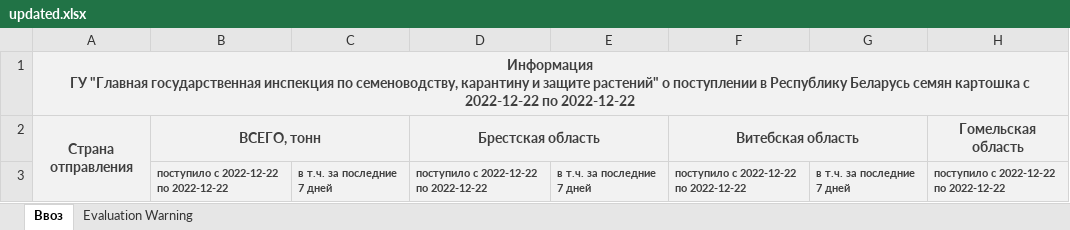
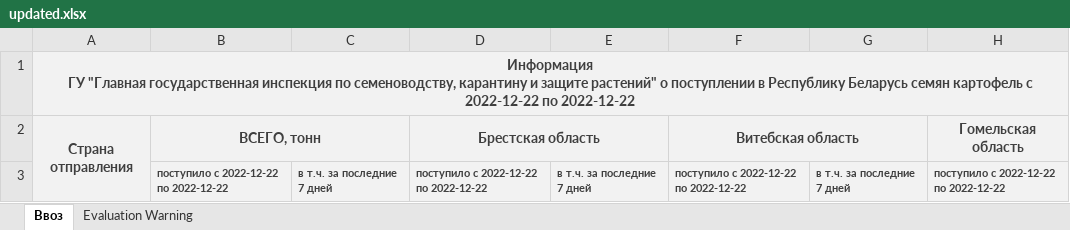
Before and after one commit to Zhenyakuch/REstExcel, an Excel workbook: src/main/resources/updated.xlsx, sheet Ввоз, drawn as a sheet; only a part is shown; values as stored, in another font and other column widths than the file's, no borders; the diff names each change by its address in the sheet, - before the commit and + after, or states it on an @@ line.

```diff
--- a/src/main/resources/updated.xlsx (sheet Ввоз)
+++ b/src/main/resources/updated.xlsx (sheet Ввоз)
-A1: …Беларусь семян картошка с 2022-12-22…
+A1: …Беларусь семян картофель с 2022-12-22…
```
Also changed, not shown: 2 other files.
